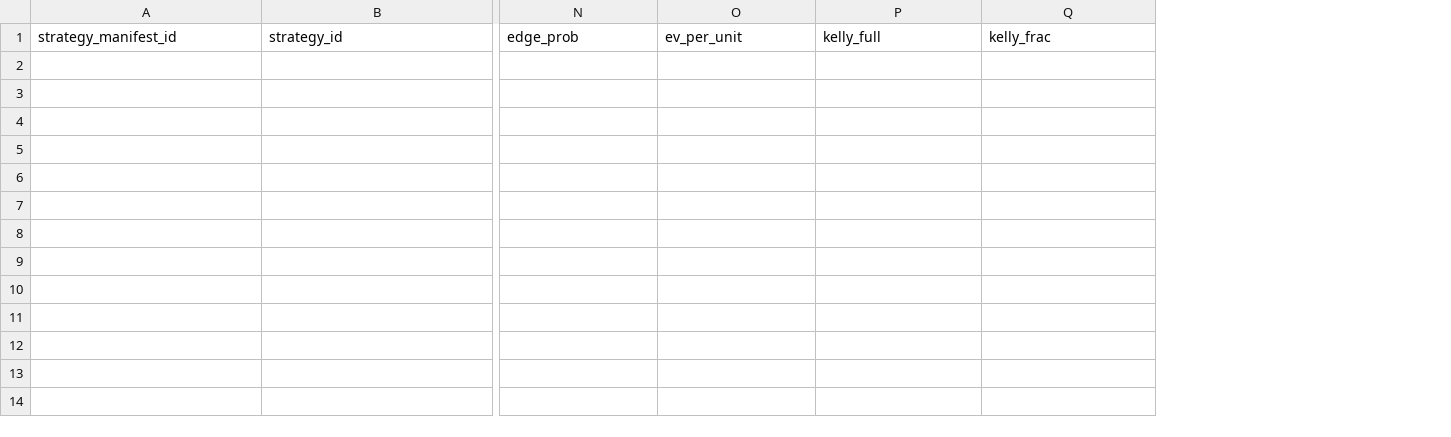
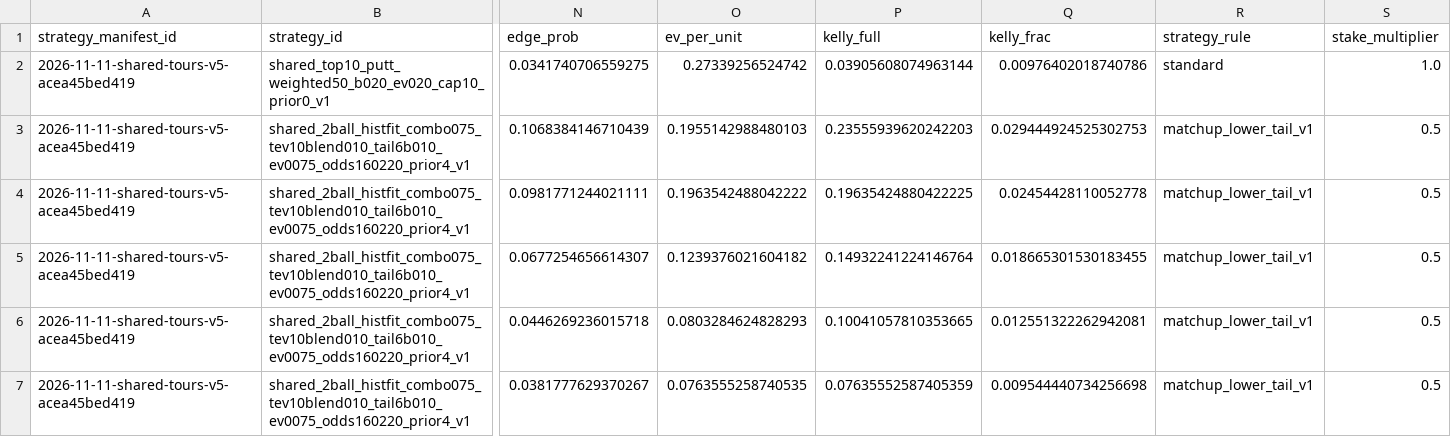
Before and after one commit to conormaccallum/golf-bets-outputs, a CSV file: dp/latest_betslip.csv, drawn as a sheet; only a part is shown, gaps mark what is left out; rows hold the shown columns only; the diff names each change by its address in the sheet, - before the commit and + after, or states it on an @@ line.

```diff
--- a/dp/latest_betslip.csv
+++ b/dp/latest_betslip.csv
+column R (strategy_rule), empty
+column S (stake_multiplier), empty
+row 2: 2026-11-11-shared-tours-v5-acea45bed419 | shared_top10_putt_weighted50_b020_ev020_cap10_prior0_v1 | 0.0341740706559275 | 0.27339256524742 | 0.03905608074963144 | 0.00976402018740786 | standard | 1.0
+row 3: 2026-11-11-shared-tours-v5-acea45bed419 | shared_2ball_histfit_combo075_tev10blend010_tail6b010_ev0075_odds160220_prior4_v1 | 0.1068384146710439 | 0.1955142988480103 | 0.23555939620242203 | 0.029444924525302753 | matchup_lower_tail_v1 | 0.5
+row 4: 2026-11-11-shared-tours-v5-acea45bed419 | shared_2ball_histfit_combo075_tev10blend010_tail6b010_ev0075_odds160220_prior4_v1 | 0.0981771244021111 | 0.1963542488042222 | 0.19635424880422225 | 0.02454428110052778 | matchup_lower_tail_v1 | 0.5
+row 5: 2026-11-11-shared-tours-v5-acea45bed419 | shared_2ball_histfit_combo075_tev10blend010_tail6b010_ev0075_odds160220_prior4_v1 | 0.0677254656614307 | 0.1239376021604182 | 0.14932241224146764 | 0.018665301530183455 | matchup_lower_tail_v1 | 0.5
+row 6: 2026-11-11-shared-tours-v5-acea45bed419 | shared_2ball_histfit_combo075_tev10blend010_tail6b010_ev0075_odds160220_prior4_v1 | 0.0446269236015718 | 0.0803284624828293 | 0.10041057810353665 | 0.012551322262942081 | matchup_lower_tail_v1 | 0.5
+row 7: 2026-11-11-shared-tours-v5-acea45bed419 | shared_2ball_histfit_combo075_tev10blend010_tail6b010_ev0075_odds160220_prior4_v1 | 0.0381777629370267 | 0.0763555258740535 | 0.07635552587405359 | 0.009544440734256698 | matchup_lower_tail_v1 | 0.5
```
Also changed, not shown: dp/latest_value_matchups_2ball.csv, dp/latest_value_miss_cut.csv, 17 other files.
